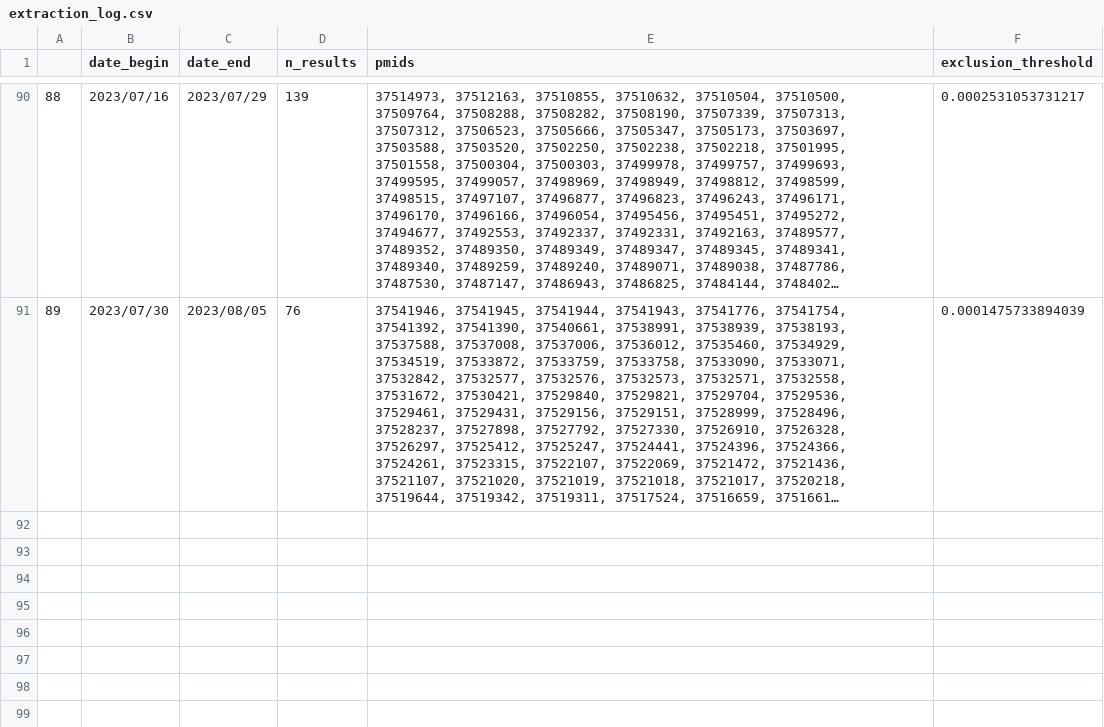
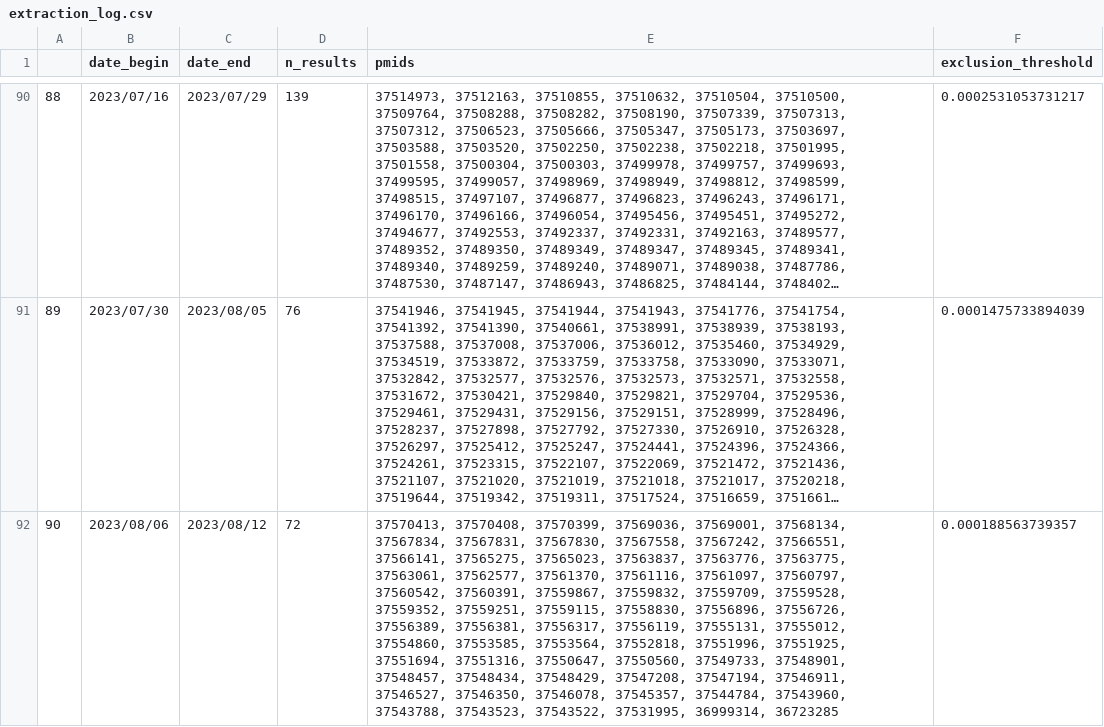
Before and after one commit to urppchusj/impactpharmacie, a CSV file: data/second_gen/extraction_log.csv, drawn as a sheet; only a part is shown, gaps mark what is left out; long unchanged cells end in …; the diff names each change by its address in the sheet, - before the commit and + after, or states it on an @@ line.

Commit message:
data update 2023/08/20

```diff
--- a/data/second_gen/extraction_log.csv
+++ b/data/second_gen/extraction_log.csv
+row 92: 90 | 2023/08/06 | 2023/08/12 | 72 | 37570413, 37570408, 37570399, 37569036, 37569001, 37568134, 37567834, 37567831, 37567830, 37567558, 37567242, 37566551, 37566141, 37565275, 37565023, 37563837, 37563776, 37563775, 37563061, 37562577, 37561370, 37561116, 37561097, 37560797, 37560542, 37560391, 37559867, 37559832, 37559709, 37559528, 37559352, 37559251, 37559115, 37558830, 37556896, 37556726, 37556389, 37556381, 37556317, 37556119, 37555131, 37555012, 37554860, 37553585, 37553564, 37552818, 37551996, 37551925, 37551694, 37551316, 37550647, 37550560, 37549733, 37548901, 37548457, 37548434, 37548429, 37547208, 37547194, 37546911, 37546527, 37546350, 37546078, 37545357, 37544784, 37543960, 37543788, 37543523, 37543522, 37531995, 36999314, 36723285 | 0.000188563739357
```
Also changed, not shown: data/second_gen/predictions.csv, 2 other files.
